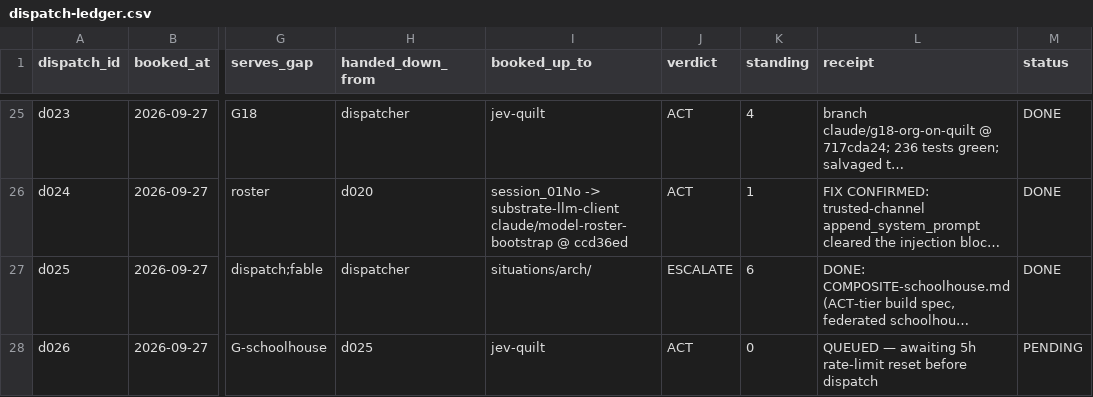
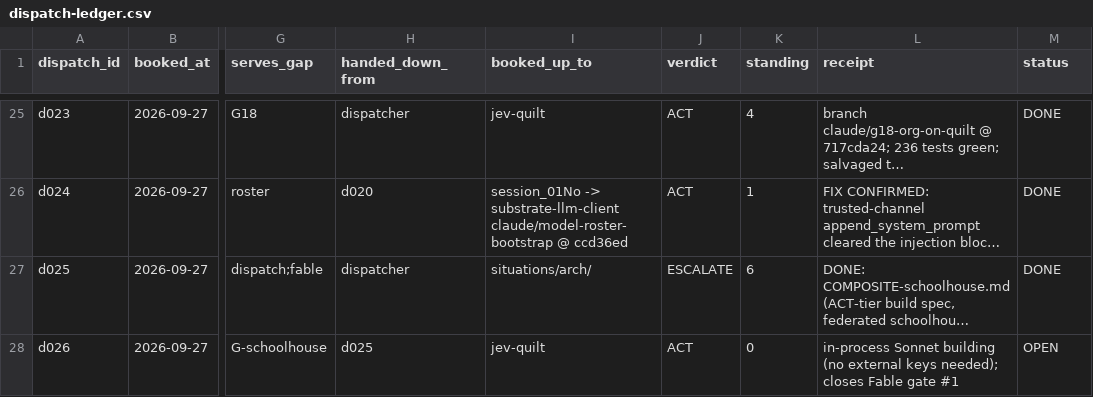
Before and after one commit to SuperInstance/AI-Writings, a CSV file: situations/dispatch-ledger.csv, drawn as a sheet; only a part is shown, gaps mark what is left out; long unchanged cells end in …; the diff covers the shown part only; the diff names each change by its address in the sheet, - before the commit and + after, or states it on an @@ line.

```diff
--- a/situations/dispatch-ledger.csv
+++ b/situations/dispatch-ledger.csv
-L28 (receipt): QUEUED — awaiting 5h rate-limit reset before dispatch
+L28 (receipt): in-process Sonnet building (no external keys needed); closes Fable gate #1
-M28 (status): PENDING
+M28 (status): OPEN
```
Also changed, not shown: 1 added row elsewhere in this file.
